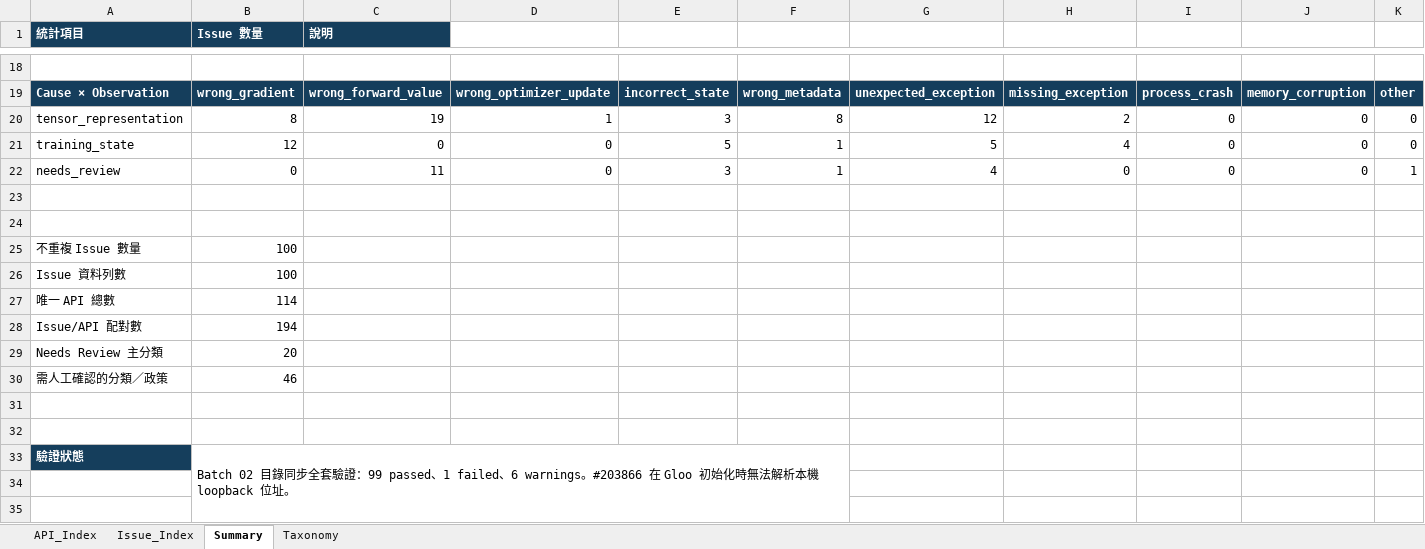
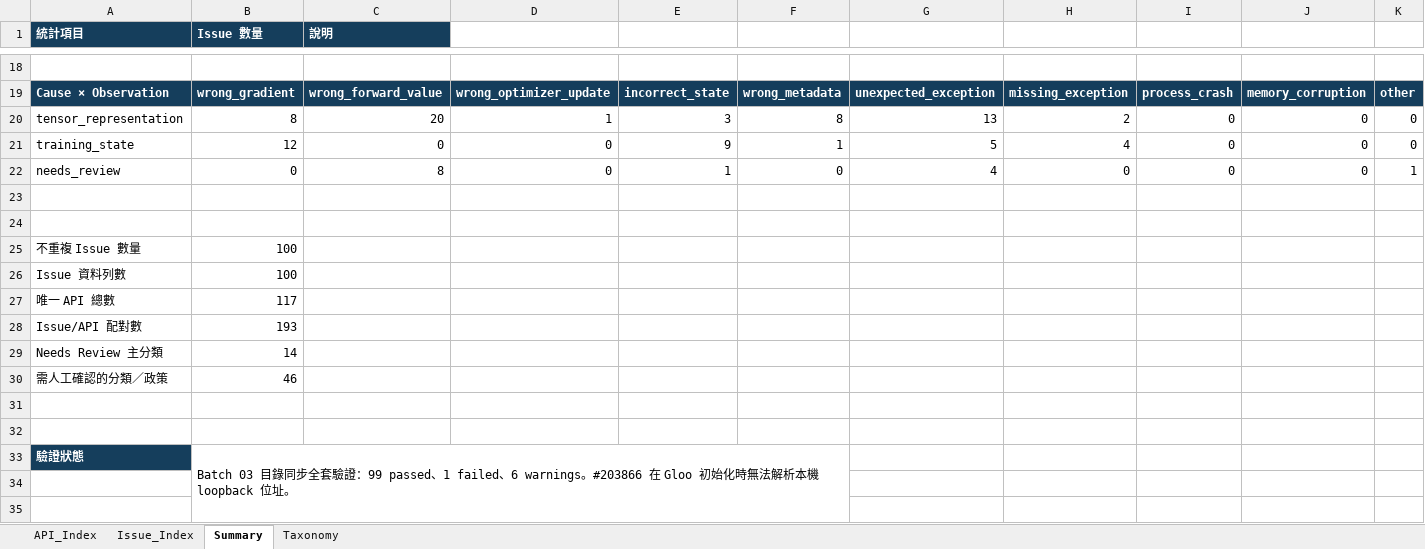
Before and after one commit to S-h-u-a-n/Reproduction, an Excel workbook: Mirage_Bug_Catalog.xlsx, sheet Summary, drawn as a sheet; only a part is shown, gaps mark what is left out; values as stored, in another font and other column widths than the file's, no borders; the diff covers the shown part only; the diff names each change by its address in the sheet, - before the commit and + after, or states it on an @@ line.

```diff
--- a/Mirage_Bug_Catalog.xlsx (sheet Summary)
+++ b/Mirage_Bug_Catalog.xlsx (sheet Summary)
-C20 (說明): 19
+C20 (說明): 20
-G20: 12
+G20: 13
-E21: 5
+E21: 9
-C22 (說明): 11
+C22 (說明): 8
-E22: 3
+E22: 1
-F22: 1
+F22: 0
-B27 (Issue 數量): 114
+B27 (Issue 數量): 117
-B28 (Issue 數量): 194
+B28 (Issue 數量): 193
-B29 (Issue 數量): 20
+B29 (Issue 數量): 14
-B33 (Issue 數量): Batch 02 目錄同步…
+B33 (Issue 數量): Batch 03 目錄同步…
```
Also changed, not shown: 7 edited cells elsewhere in this sheet, sheet Issue_Index, sheet API_Index, sheet Taxonomy, 46 other files.
